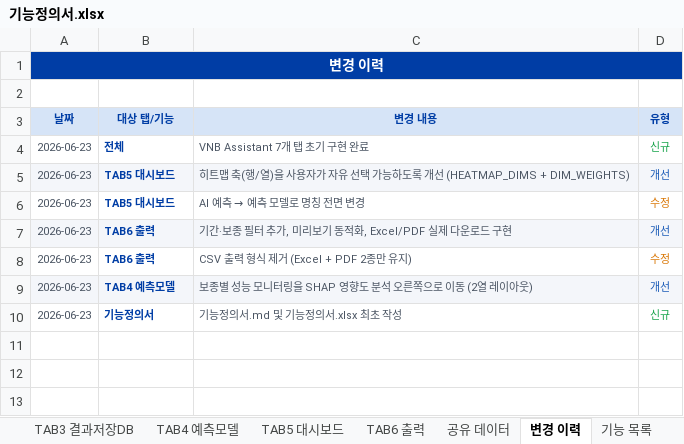
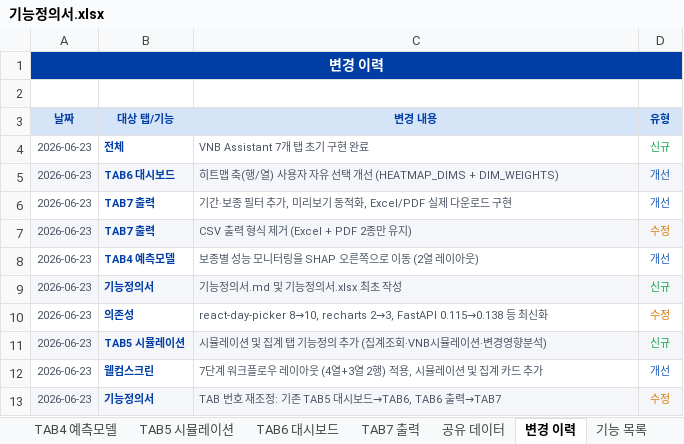
Before and after one commit to KimMinjun7/vnbassistant, an Excel workbook: 기능정의서.xlsx, sheet 변경 이력, drawn as a sheet; values as stored, in another font and other column widths than the file's, no borders; removed rows and columns are numbered as before the commit, all else as after; the diff names each change by its address in the sheet, - before the commit and + after, or states it on an @@ line.

```diff
--- a/기능정의서.xlsx (sheet 변경 이력)
+++ b/기능정의서.xlsx (sheet 변경 이력)
-sheet tab: TAB5 대시보드
+sheet tab: TAB5 시뮬레이션
-sheet tab: TAB6 출력
+sheet tab: TAB6 대시보드
+sheet tab: TAB7 출력
-B5 (대상 탭/기능): TAB5 대시보드
+B5 (대상 탭/기능): TAB6 대시보드
-C5 (변경 내용): …행/열)을 사용자가 자유 선택 가능하도록 개선…
+C5 (변경 내용): …행/열) 사용자 자유 선택 개선…
-row 6: 2026-06-23 | TAB5 대시보드 | AI 예측 → 예측 모델로 명칭 전면 변경 | 수정
-A6:D6 fill: #F4F6FA
+A6:D6 fill: none
-B6:B7 (대상 탭/기능): TAB6 출력
+B6:B7 (대상 탭/기능): TAB7 출력
-A7:D7 fill: none
+A7:D7 fill: #F4F6FA
-A8:D8 fill: #F4F6FA
+A8:D8 fill: none
-C8 (변경 내용): 보종별 성능 모니터링을 SHAP 영향도 분석 오른쪽으로 이동 (2열 레이아웃)
+C8 (변경 내용): 보종별 성능 모니터링을 SHAP 오른쪽으로 이동 (2열 레이아웃)
-A9:D9 fill: none
+A9:D9 fill: #F4F6FA
+row 10: 2026-06-23 | 의존성 | react-day-picker 8→10, recharts 2→3, FastAPI 0.115→0.138 등 최신화 | 수정
+row 11: 2026-06-23 | TAB5 시뮬레이션 | 시뮬레이션 및 집계 탭 기능정의 추가 (집계조회·VNB시뮬레이션·변경영향분석) | 신규
+row 12: 2026-06-23 | 웰컴스크린 | 7단계 워크플로우 레이아웃 (4열+3열 2행) 적용, 시뮬레이션 및 집계 카드 추가 | 개선
+row 13: 2026-06-23 | 기능정의서 | TAB 번호 재조정: 기존 TAB5 대시보드→TAB6, TAB6 출력→TAB7 | 수정
```
Also changed, not shown: sheet TAB4 예측모델, sheet TAB2 예측용DB, sheet TAB1 학습용DB, sheet TAB3 결과저장DB, sheet TAB5 시뮬레이션, sheet 공유 데이터, 4 more sheets, 1 other file.
